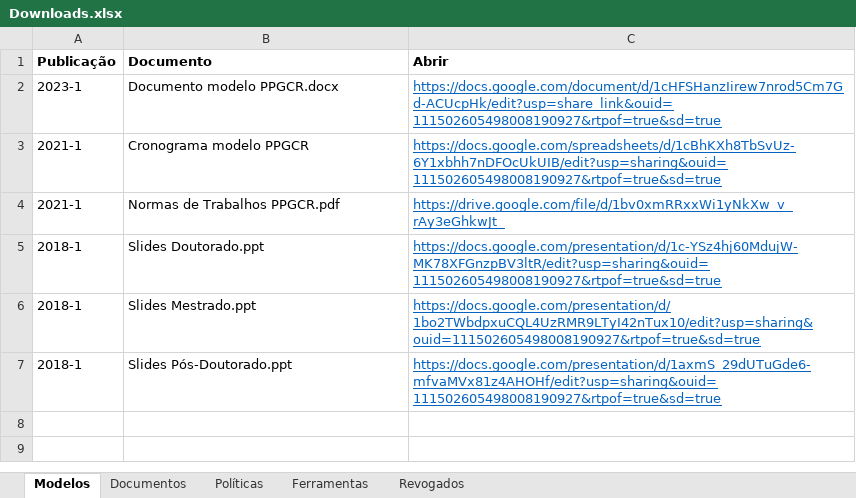
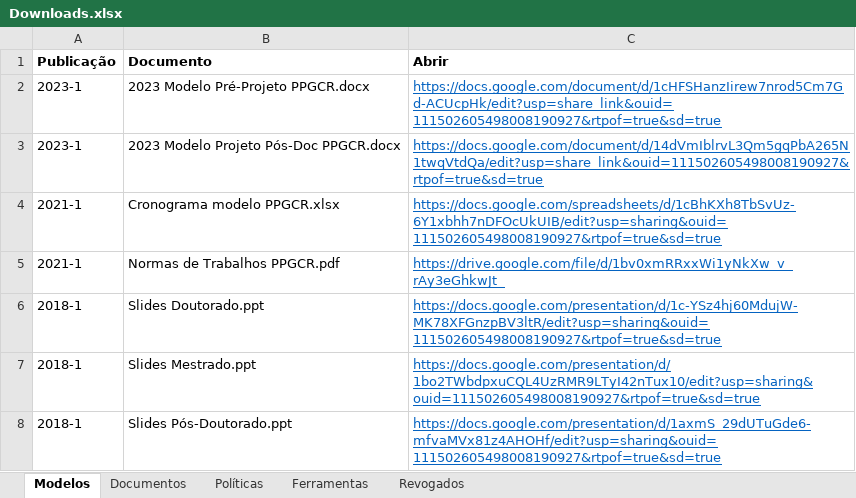
Before and after one commit to ppgcr-unisuam/observatoriocr, an Excel workbook: PPG/Downloads.xlsx, sheet Modelos, drawn as a sheet; values as stored, in another font and other column widths than the file's, no borders; addresses are those after the commit; the diff names each change by its address in the sheet, - before the commit and + after, or states it on an @@ line.

```diff
--- a/PPG/Downloads.xlsx (sheet Modelos)
+++ b/PPG/Downloads.xlsx (sheet Modelos)
-B2 (Documento): Documento modelo PPGCR.docx
+B2 (Documento): 2023 Modelo Pré-Projeto PPGCR.docx
+row 3: 2023-1 | 2023 Modelo Projeto Pós-Doc PPGCR.docx | https://docs.google.com/document/d/14dVmIblrvL3Qm5gqPbA265N1twqVtdQa/edit?usp=share_link&ouid=111502605498008190927&rtpof=true&sd=true
-B4 (Documento): Cronograma modelo PPGCR
+B4 (Documento): Cronograma modelo PPGCR.xlsx
```
Also changed, not shown: PPG/Bolsas.xlsx, PPG/Editais.xlsx, 18 other files.
